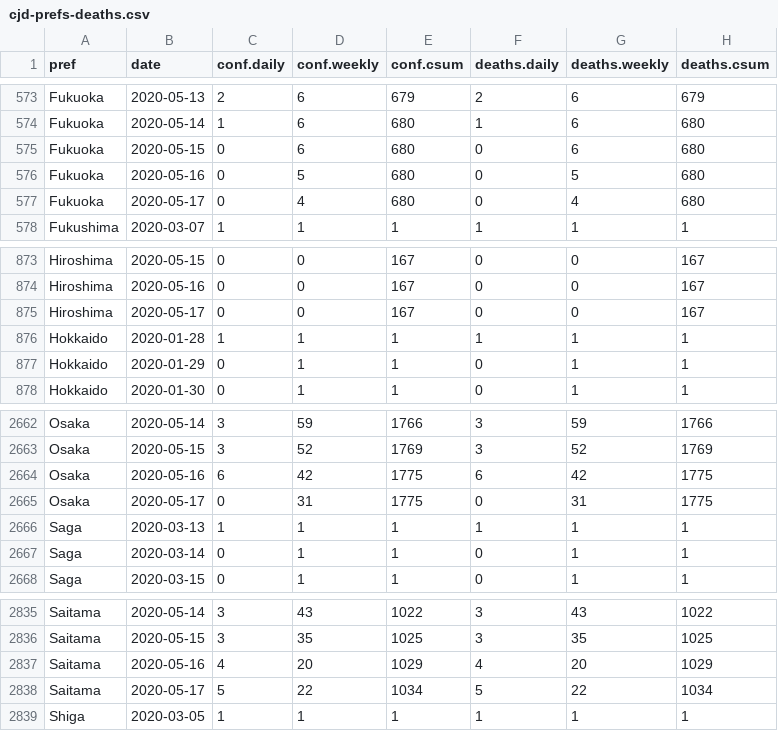
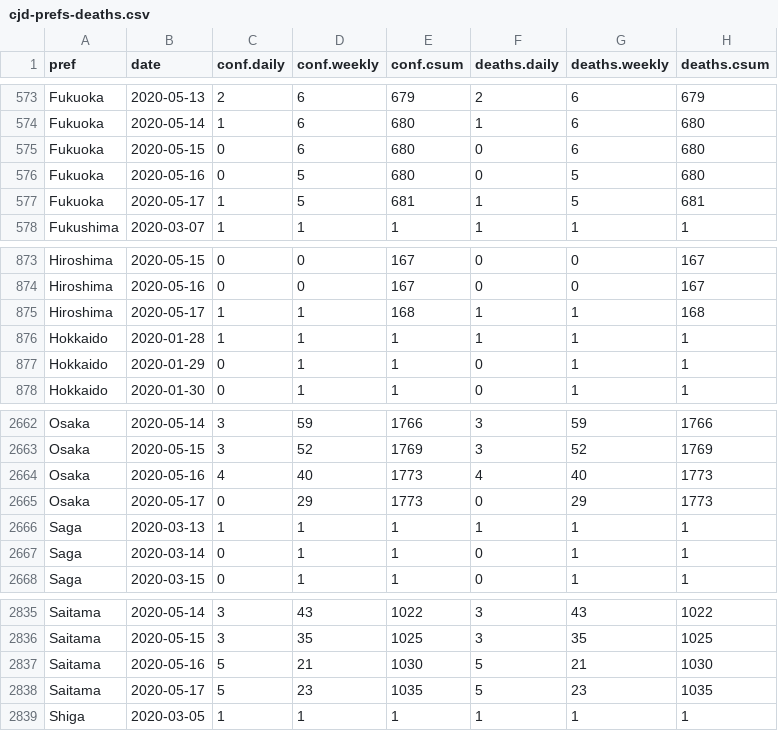
Before and after one commit to graphy-covidjp/xgraphy-covidjp.github.io, a CSV file: csv/cjd-prefs-deaths.csv, drawn as a sheet; only a part is shown, gaps mark what is left out.

```diff
--- a/csv/cjd-prefs-deaths.csv
+++ b/csv/cjd-prefs-deaths.csv
@@ -576,3 +576,3 @@ Fukuoka,2020-05-15,0,6,680,0,6,680
 Fukuoka,2020-05-16,0,5,680,0,5,680
-Fukuoka,2020-05-17,0,4,680,0,4,680
+Fukuoka,2020-05-17,1,5,681,1,5,681
 Fukushima,2020-03-07,1,1,1,1,1,1
@@ -874,3 +874,3 @@ Hiroshima,2020-05-15,0,0,167,0,0,167
 Hiroshima,2020-05-16,0,0,167,0,0,167
-Hiroshima,2020-05-17,0,0,167,0,0,167
+Hiroshima,2020-05-17,1,1,168,1,1,168
 Hokkaido,2020-01-28,1,1,1,1,1,1
@@ -2663,4 +2663,4 @@ Osaka,2020-05-14,3,59,1766,3,59,1766
 Osaka,2020-05-15,3,52,1769,3,52,1769
-Osaka,2020-05-16,6,42,1775,6,42,1775
-Osaka,2020-05-17,0,31,1775,0,31,1775
+Osaka,2020-05-16,4,40,1773,4,40,1773
+Osaka,2020-05-17,0,29,1773,0,29,1773
 Saga,2020-03-13,1,1,1,1,1,1
@@ -2836,4 +2836,4 @@ Saitama,2020-05-14,3,43,1022,3,43,1022
 Saitama,2020-05-15,3,35,1025,3,35,1025
-Saitama,2020-05-16,4,20,1029,4,20,1029
-Saitama,2020-05-17,5,22,1034,5,22,1034
+Saitama,2020-05-16,5,21,1030,5,21,1030
+Saitama,2020-05-17,5,23,1035,5,23,1035
 Shiga,2020-03-05,1,1,1,1,1,1
```
Also changed, not shown: 44 other files.
